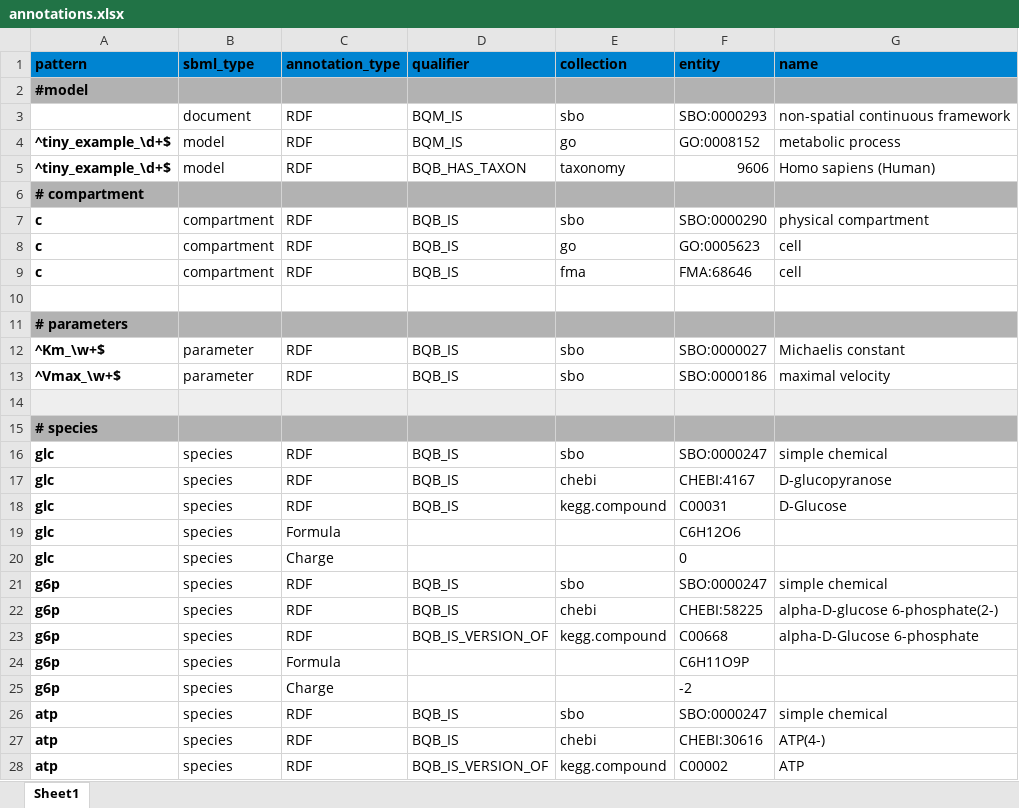
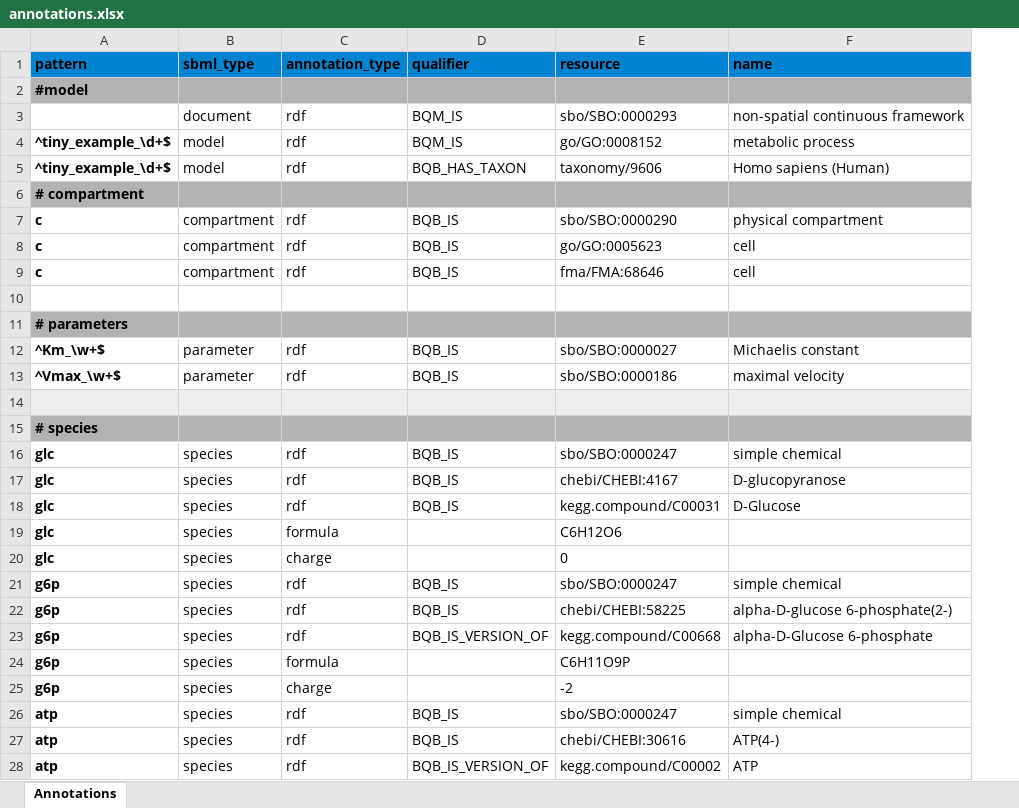
Before and after one commit to matthiaskoenig/sbmlutils, an Excel workbook: sbmlutils/examples/models/tiny_model/annotations.xlsx, sheet Annotations, drawn as a sheet; only a part is shown; values as stored, in another font and other column widths than the file's, no borders; removed rows and columns are numbered as before the commit, all else as after; the diff covers the shown part only; the diff names each change by its address in the sheet, - before the commit and + after, or states it on an @@ line.

Commit message:
working on external annotations

```diff
--- a/sbmlutils/examples/models/tiny_model/annotations.xlsx (sheet Annotations)
+++ b/sbmlutils/examples/models/tiny_model/annotations.xlsx (sheet Annotations)
-sheet tab: Sheet1
+sheet tab: Annotations
-column E (collection), rows 3-28: sbo | go | taxonomy |  | sbo | go | fma |  |  | sbo | sbo |  |  | sbo | chebi | kegg.compound |  |  | sbo | chebi | kegg.compound |  |  | sbo | chebi | kegg.compound
-column F (entity), rows 3-28: SBO:0000293 | GO:0008152 | 9606 |  | SBO:0000290 | GO:0005623 | FMA:68646 |  |  | SBO:0000027 | SBO:0000186 |  |  | SBO:0000247 | CHEBI:4167 | C00031 | C6H12O6 | 0 | SBO:0000247 | CHEBI:58225 | C00668 | C6H11O9P | -2 | SBO:0000247 | CHEBI:30616 | C00002
+column E (resource), rows 3-28: sbo/SBO:0000293 | go/GO:0008152 | taxonomy/9606 |  | sbo/SBO:0000290 | go/GO:0005623 | fma/FMA:68646 |  |  | sbo/SBO:0000027 | sbo/SBO:0000186 |  |  | sbo/SBO:0000247 | chebi/CHEBI:4167 | kegg.compound/C00031 | C6H12O6 | 0 | sbo/SBO:0000247 | chebi/CHEBI:58225 | kegg.compound/C00668 | C6H11O9P | -2 | sbo/SBO:0000247 | chebi/CHEBI:30616 | kegg.compound/C00002
-C3:C5 (annotation_type): RDF
+C3:C5 (annotation_type): rdf
-C7:C9 (annotation_type): RDF
+C7:C9 (annotation_type): rdf
-C12:C13 (annotation_type): RDF
+C12:C13 (annotation_type): rdf
-C16:C18 (annotation_type): RDF
+C16:C18 (annotation_type): rdf
-C19 (annotation_type): Formula
+C19 (annotation_type): formula
-C20 (annotation_type): Charge
+C20 (annotation_type): charge
-C21:C23 (annotation_type): RDF
+C21:C23 (annotation_type): rdf
-C24 (annotation_type): Formula
+C24 (annotation_type): formula
-C25 (annotation_type): Charge
+C25 (annotation_type): charge
-C26:C28 (annotation_type): RDF
+C26:C28 (annotation_type): rdf
```
Also changed, not shown: 28 edited cells elsewhere in this sheet, sbmlutils/dfba/diauxic_growth/annotations.xlsx, 10 other files.
